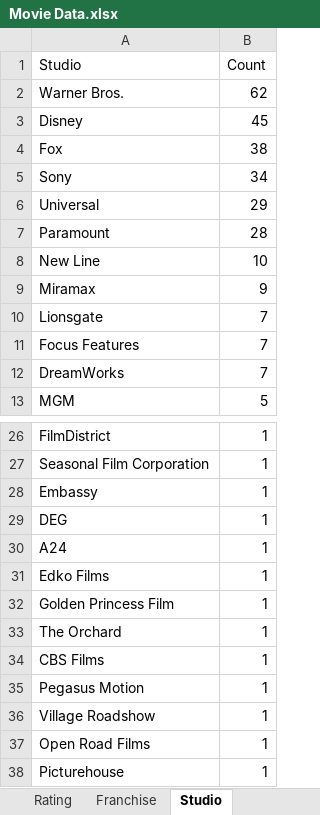
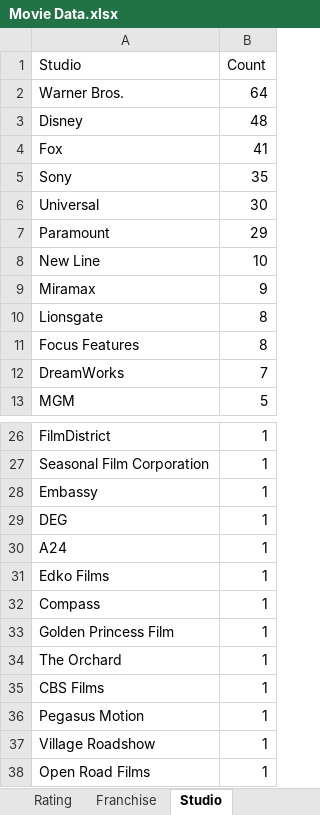
Before and after one commit to rzhou10/Movie-Data, an Excel workbook: movieData/Movie Data.xlsx, sheet Studio, drawn as a sheet; only a part is shown, gaps mark what is left out; the shorter side is filled out with more unchanged rows; values as stored, in another font and other column widths than the file's, no borders; the diff names each change by its address in the sheet, - before the commit and + after, or states it on an @@ line.

```diff
--- a/movieData/Movie Data.xlsx (sheet Studio)
+++ b/movieData/Movie Data.xlsx (sheet Studio)
-B2 (Count): 62
+B2 (Count): 64
-B3 (Count): 45
+B3 (Count): 48
-B4 (Count): 38
+B4 (Count): 41
-B5 (Count): 34
+B5 (Count): 35
-B6 (Count): 29
+B6 (Count): 30
-B7 (Count): 28
+B7 (Count): 29
-B10:B11 (Count): 7
+B10:B11 (Count): 8
+row 32: Compass | 1
```
Also changed, not shown: sheet Data, sheet Years, sheet Directors, sheet Franchise, sheet Genres, sheet Rating, 6 other files.
